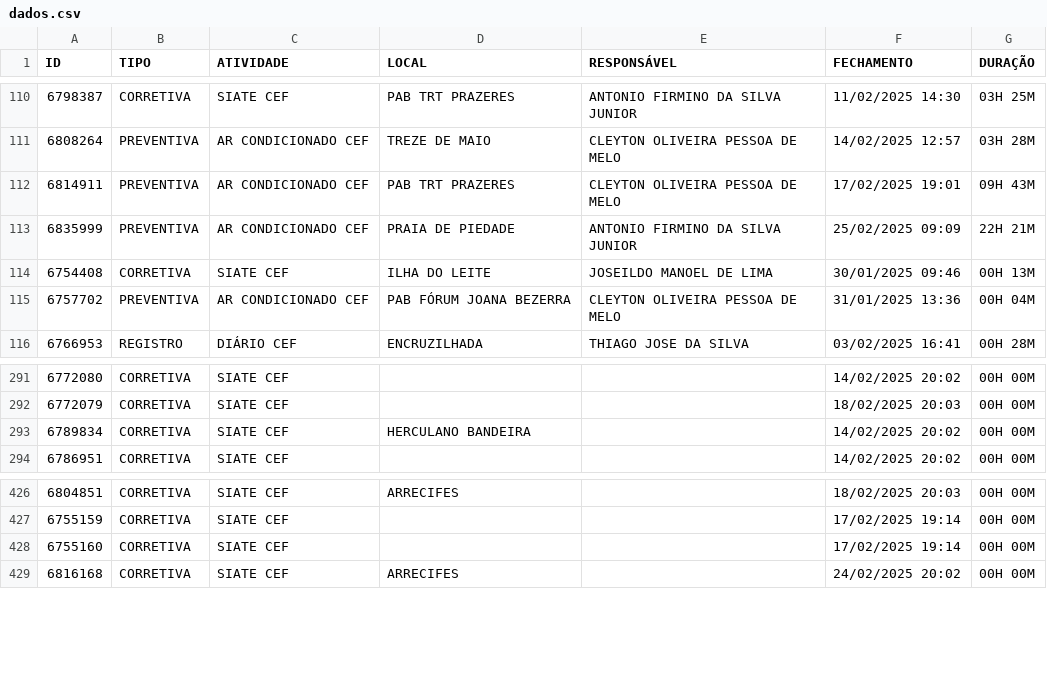
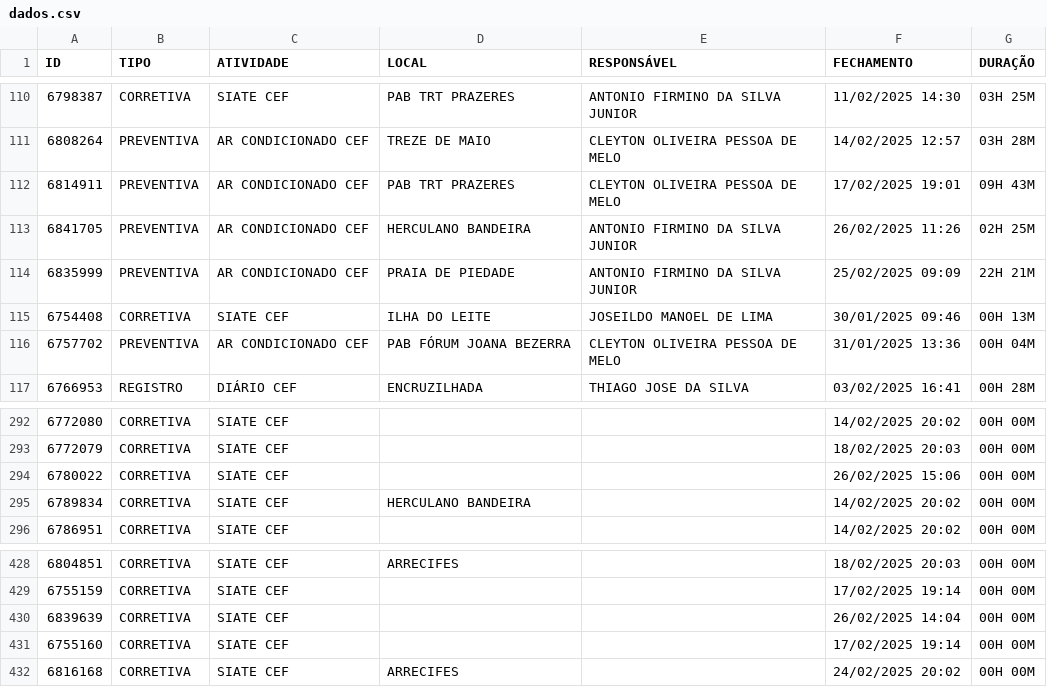
Before and after one commit to m1caelvr/BOT_CEF, a CSV file: data/dados.csv, drawn as a sheet; only a part is shown, gaps mark what is left out.

```diff
--- a/data/dados.csv
+++ b/data/dados.csv
@@ -112,2 +112,3 @@ ID,TIPO,ATIVIDADE,LOCAL,RESPONSÁVEL,FECHAMENTO,DURAÇÃO
 6814911,PREVENTIVA,AR CONDICIONADO CEF,PAB TRT PRAZERES,CLEYTON OLIVEIRA PESSOA DE MELO,17/02/2025 19:01,09H 43M
+6841705,PREVENTIVA,AR CONDICIONADO CEF,HERCULANO BANDEIRA,ANTONIO FIRMINO DA SILVA JUNIOR,26/02/2025 11:26,02H 25M
 6835999,PREVENTIVA,AR CONDICIONADO CEF,PRAIA DE PIEDADE,ANTONIO FIRMINO DA SILVA JUNIOR,25/02/2025 09:09,22H 21M
@@ -292,2 +293,3 @@ ID,TIPO,ATIVIDADE,LOCAL,RESPONSÁVEL,FECHAMENTO,DURAÇÃO
 6772079,CORRETIVA,SIATE CEF,,,18/02/2025 20:03,00H 00M
+6780022,CORRETIVA,SIATE CEF,,,26/02/2025 15:06,00H 00M
 6789834,CORRETIVA,SIATE CEF,HERCULANO BANDEIRA,,14/02/2025 20:02,00H 00M
@@ -427,2 +429,3 @@ ID,TIPO,ATIVIDADE,LOCAL,RESPONSÁVEL,FECHAMENTO,DURAÇÃO
 6755159,CORRETIVA,SIATE CEF,,,17/02/2025 19:14,00H 00M
+6839639,CORRETIVA,SIATE CEF,,,26/02/2025 14:04,00H 00M
 6755160,CORRETIVA,SIATE CEF,,,17/02/2025 19:14,00H 00M
```
